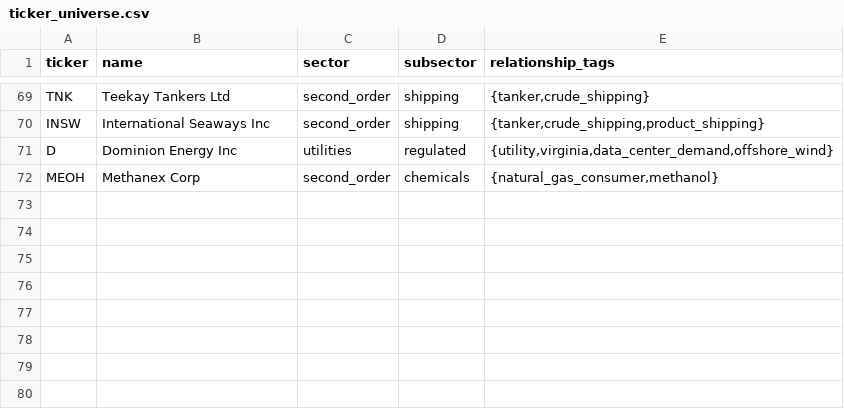
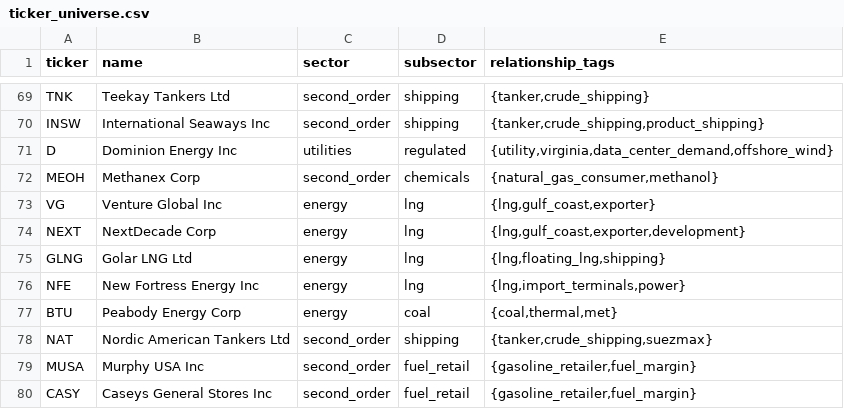
Before and after one commit to cs-ox-wolf3794/fibr0, a CSV file: supabase/seed/ticker_universe.csv, drawn as a sheet; only a part is shown, gaps mark what is left out.

```diff
--- a/supabase/seed/ticker_universe.csv
+++ b/supabase/seed/ticker_universe.csv
@@ -72 +72,9 @@ D,Dominion Energy Inc,utilities,regulated,"{utility,virginia,data_center_demand,
 MEOH,Methanex Corp,second_order,chemicals,"{natural_gas_consumer,methanol}"
+VG,Venture Global Inc,energy,lng,"{lng,gulf_coast,exporter}"
+NEXT,NextDecade Corp,energy,lng,"{lng,gulf_coast,exporter,development}"
+GLNG,Golar LNG Ltd,energy,lng,"{lng,floating_lng,shipping}"
+NFE,New Fortress Energy Inc,energy,lng,"{lng,import_terminals,power}"
+BTU,Peabody Energy Corp,energy,coal,"{coal,thermal,met}"
+NAT,Nordic American Tankers Ltd,second_order,shipping,"{tanker,crude_shipping,suezmax}"
+MUSA,Murphy USA Inc,second_order,fuel_retail,"{gasoline_retailer,fuel_margin}"
+CASY,Caseys General Stores Inc,second_order,fuel_retail,"{gasoline_retailer,fuel_margin}"
```
Also changed, not shown: 2 other files.
